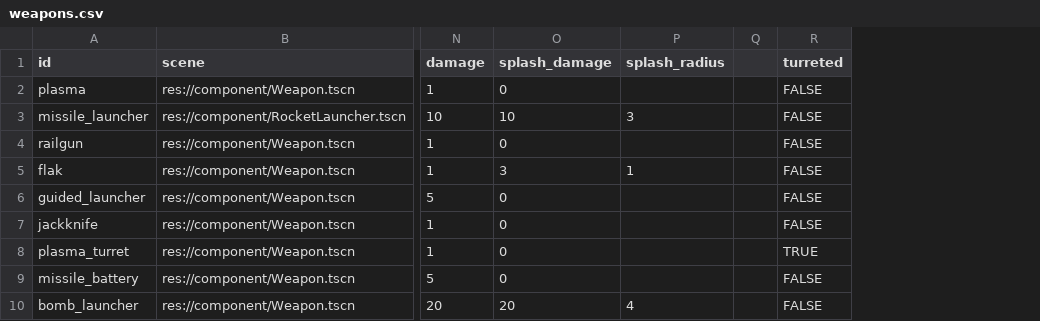
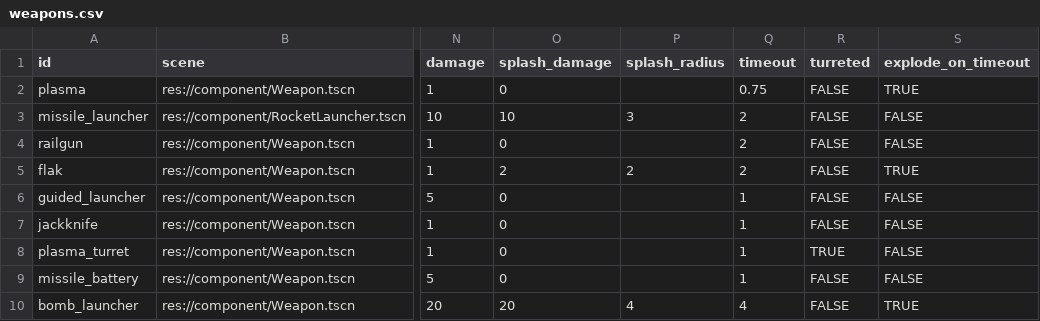
Before and after one commit to EamonnMR/galactic-night, a CSV file: data/weapons.csv, drawn as a sheet; only a part is shown, gaps mark what is left out; removed rows and columns are numbered as before the commit, all else as after; the diff names each change by its address in the sheet, - before the commit and + after, or states it on an @@ line.

```diff
--- a/data/weapons.csv
+++ b/data/weapons.csv
-column Q, empty
+column Q (timeout), rows 2-10: 0.75 | 2 | 2 | 2 | 1 | 1 | 1 | 1 | 4
+column S (explode_on_timeout), rows 2-10: TRUE | FALSE | FALSE | TRUE | FALSE | FALSE | FALSE | FALSE | TRUE
-O5 (splash_damage): 3
+O5 (splash_damage): 2
-P5 (splash_radius): 1
+P5 (splash_radius): 2
```
Also changed, not shown: data/factions.csv, data/spawns.csv, 7 other files.
